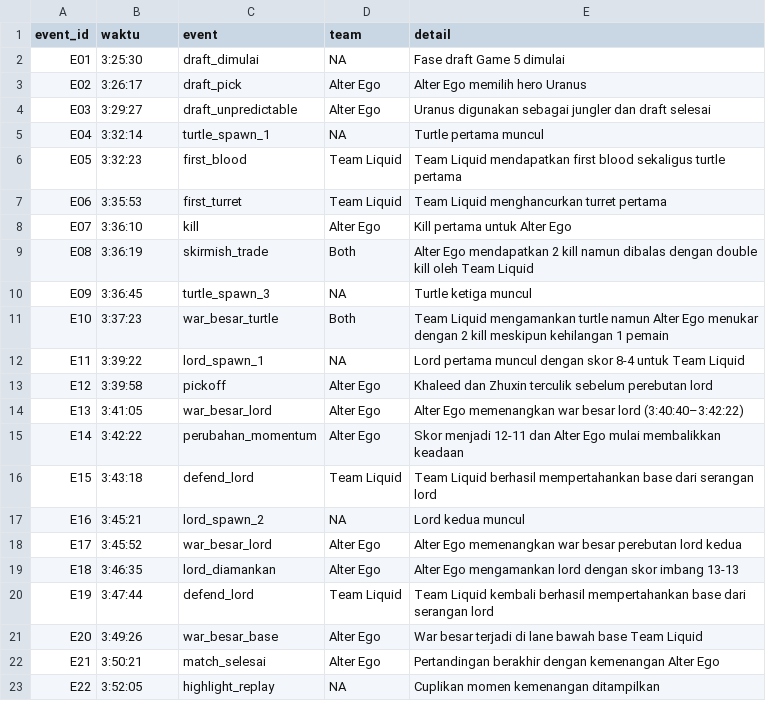
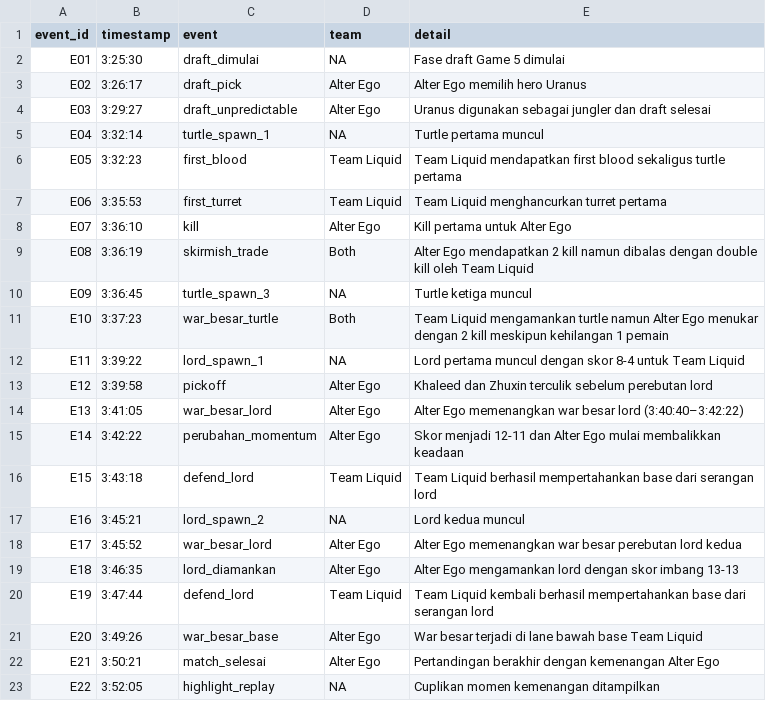
Before and after one commit to hafizardd/aetplh-game5-analysis, a CSV file: data/processed/event.csv, drawn as a sheet.

Commit message:
feat(sentiment): normalize time and categorize event

```diff
--- a/data/processed/event.csv
+++ b/data/processed/event.csv
@@ -1,2 +1,2 @@
-event_id,waktu,event,team,detail
+event_id,timestamp,event,team,detail
 E01,3:25:30,draft_dimulai,NA,Fase draft Game 5 dimulai
```
Also changed, not shown: 3 other files.
